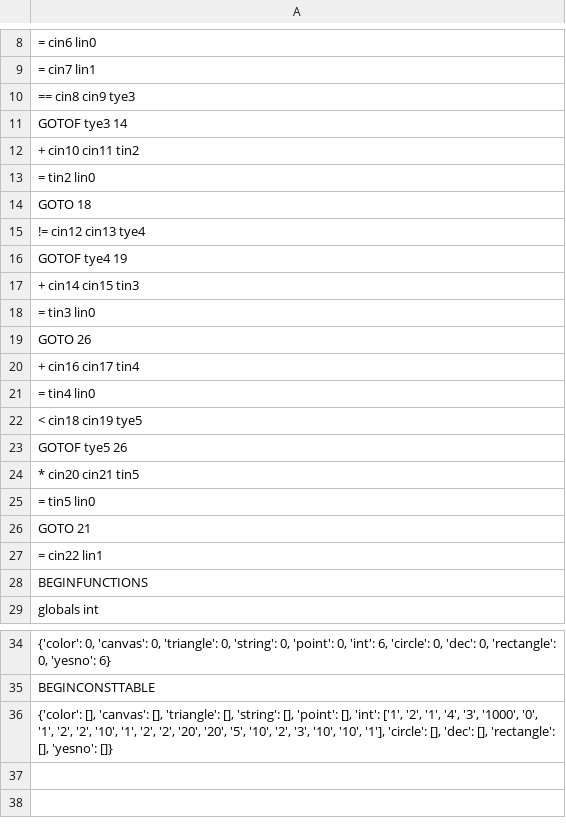
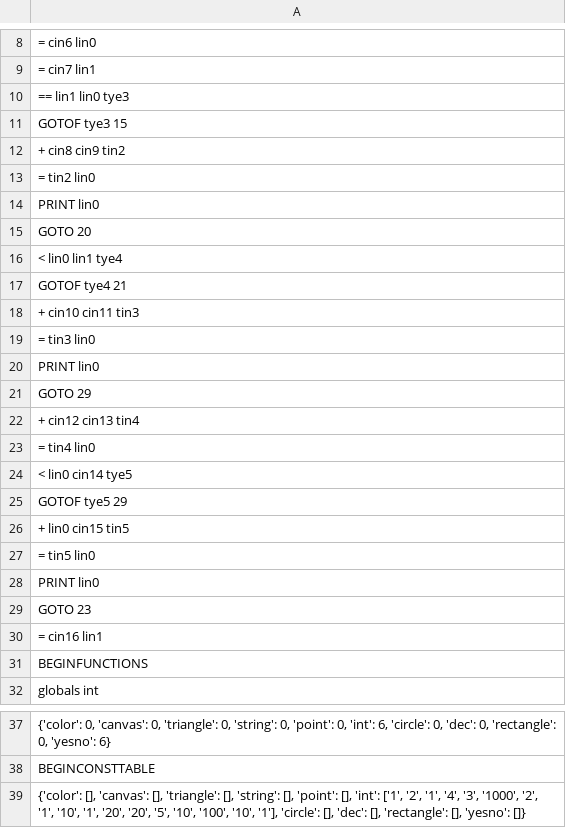
Before and after one commit to Enriqe/CanvasCompiler, a CSV file: output.csv, drawn as a sheet; only a part is shown, gaps mark what is left out; addresses are those after the commit; the diff names each change by its address in the sheet, - before the commit and + after, or states it on an @@ line.

```diff
--- a/output.csv
+++ b/output.csv
-A10: == cin8 cin9 tye3
+A10: == lin1 lin0 tye3
-A11: GOTOF tye3 14
+A11: GOTOF tye3 15
-A12: + cin10 cin11 tin2
+A12: + cin8 cin9 tin2
-A14: GOTO 18
+A14: PRINT lin0
-A15: != cin12 cin13 tye4
+A15: GOTO 20
-A16: GOTOF tye4 19
+A16: < lin0 lin1 tye4
-A17: + cin14 cin15 tin3
+A17: GOTOF tye4 21
+row 18: + cin10 cin11 tin3
-A20: GOTO 26
+A20: PRINT lin0
-A21: + cin16 cin17 tin4
+A21: GOTO 29
+row 22: + cin12 cin13 tin4
-A24: < cin18 cin19 tye5
+A24: < lin0 cin14 tye5
-A25: GOTOF tye5 26
+A25: GOTOF tye5 29
-A26: * cin20 cin21 tin5
+A26: + lin0 cin15 tin5
-A28: GOTO 21
+A28: PRINT lin0
-A29: = cin22 lin1
+A29: GOTO 23
+row 30: = cin16 lin1
-A39: …'3', '1000', '0', '1', '2', '2', '10', '1', '2', '2', '20', '20', '5', '10', '2', '3', '10', '10', '1'],…
+A39: …'3', '1000', '2', '1', '10', '1', '20', '20', '5', '10', '100', '10', '1'],…
```
Also changed, not shown: 3 other files.
